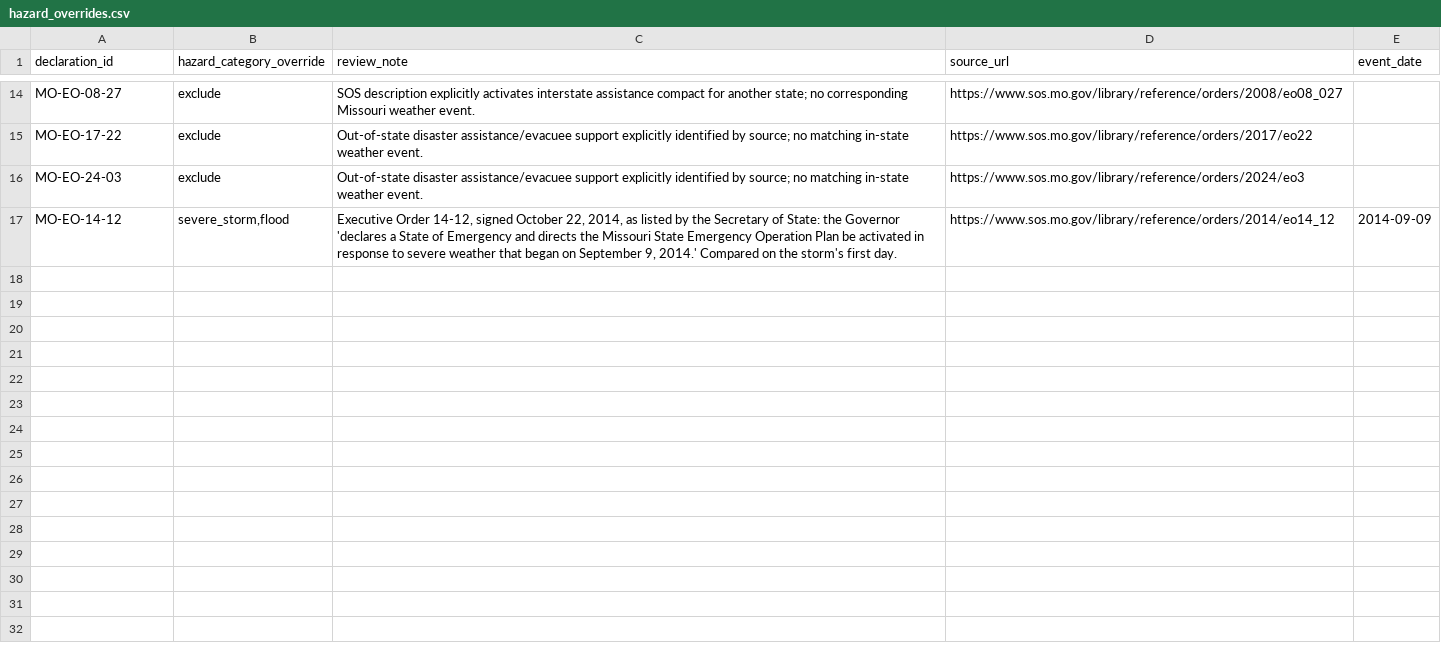
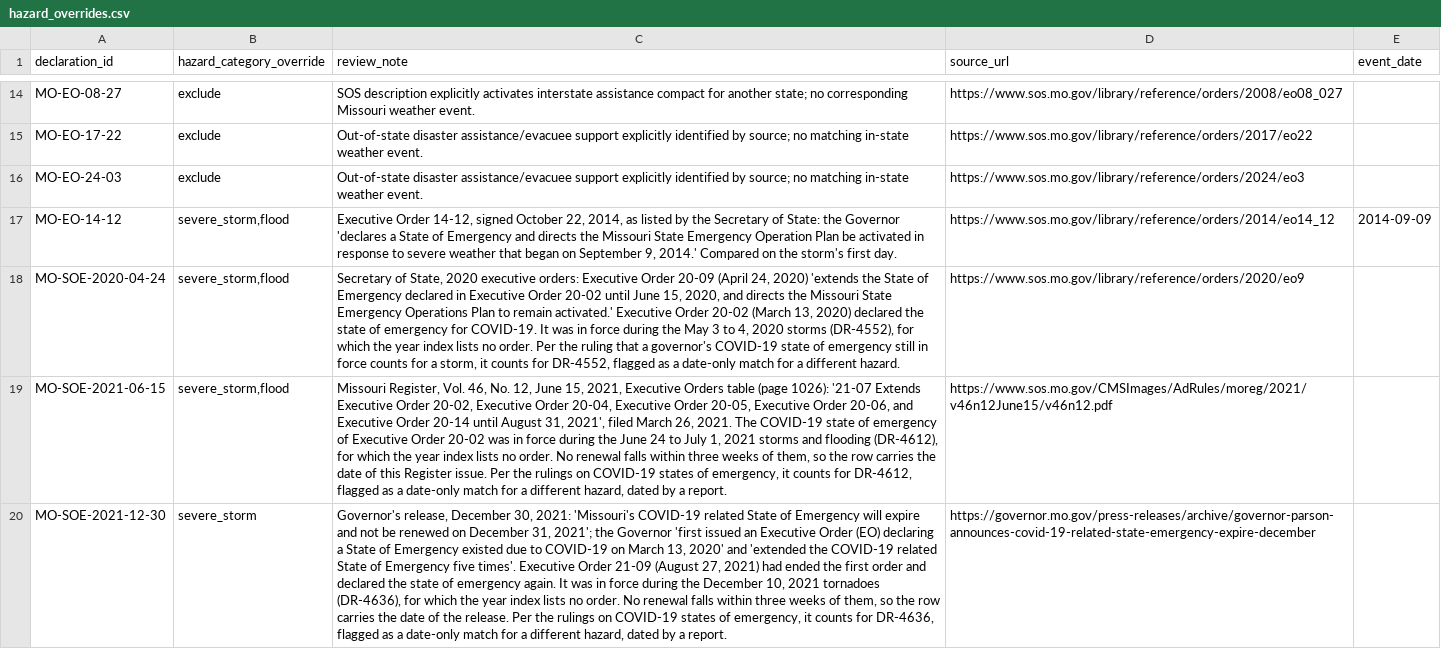
Before and after one commit to Phenom1881/disaster-data, a CSV file: plus/missouri/hazard_overrides.csv, drawn as a sheet; only a part is shown, gaps mark what is left out; the diff names each change by its address in the sheet, - before the commit and + after, or states it on an @@ line.

```diff
--- a/plus/missouri/hazard_overrides.csv
+++ b/plus/missouri/hazard_overrides.csv
+row 18: MO-SOE-2020-04-24 | severe_storm,flood | Secretary of State, 2020 executive orders: Executive Order 20-09 (April 24, 2020) 'extends the State of Emergency declared in Executive Order 20-02 until June 15, 2020, and directs the Missouri State Emergency Operations Plan to remain activated.' Executive Order 20-02 (March 13, 2020) declared the state of emergency for COVID-19. It was in force during the May 3 to 4, 2020 storms (DR-4552), for which the year index lists no order. Per the ruling that a governor's COVID-19 state of emergency still in force counts for a storm, it counts for DR-4552, flagged as a date-only match for a different hazard. | https://www.sos.mo.gov/library/reference/orders/2020/eo9
+row 19: MO-SOE-2021-06-15 | severe_storm,flood | Missouri Register, Vol. 46, No. 12, June 15, 2021, Executive Orders table (page 1026): '21-07 Extends Executive Order 20-02, Executive Order 20-04, Executive Order 20-05, Executive Order 20-06, and Executive Order 20-14 until August 31, 2021', filed March 26, 2021. The COVID-19 state of emergency of Executive Order 20-02 was in force during the June 24 to July 1, 2021 storms and flooding (DR-4612), for which the year index lists no order. No renewal falls within three weeks of them, so the row carries the date of this Register issue. Per the rulings on COVID-19 states of emergency, it counts for DR-4612, flagged as a date-only match for a different hazard, dated by a report. | https://www.sos.mo.gov/CMSImages/AdRules/moreg/2021/v46n12June15/v46n12.pdf
+row 20: MO-SOE-2021-12-30 | severe_storm | Governor's release, December 30, 2021: 'Missouri's COVID-19 related State of Emergency will expire and not be renewed on December 31, 2021'; the Governor 'first issued an Executive Order (EO) declaring a State of Emergency existed due to COVID-19 on March 13, 2020' and 'extended the COVID-19 related State of Emergency five times'. Executive Order 21-09 (August 27, 2021) had ended the first order and declared the state of emergency again. It was in force during the December 10, 2021 tornadoes (DR-4636), for which the year index lists no order. No renewal falls within three weeks of them, so the row carries the date of the release. Per the rulings on COVID-19 states of emergency, it counts for DR-4636, flagged as a date-only match for a different hazard, dated by a report. | https://governor.mo.gov/press-releases/archive/governor-parson-announces-covid-19-related-state-emergency-expire-december
```
Also changed, not shown: 4 other files.
